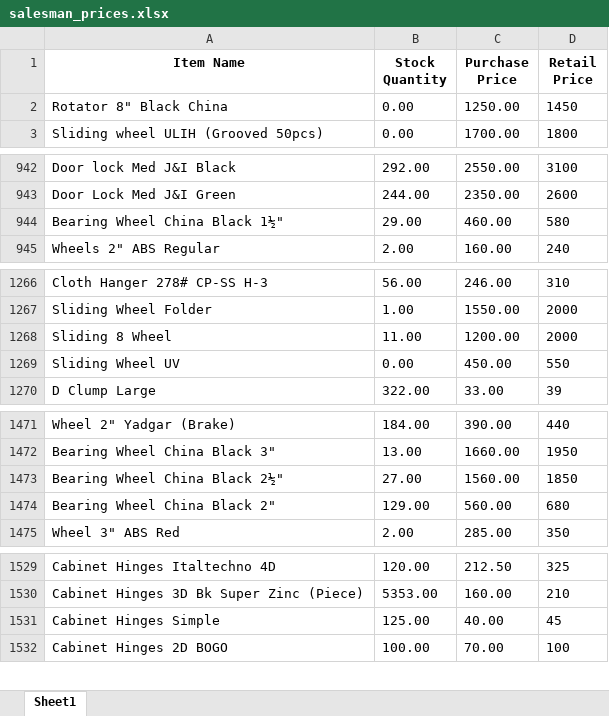
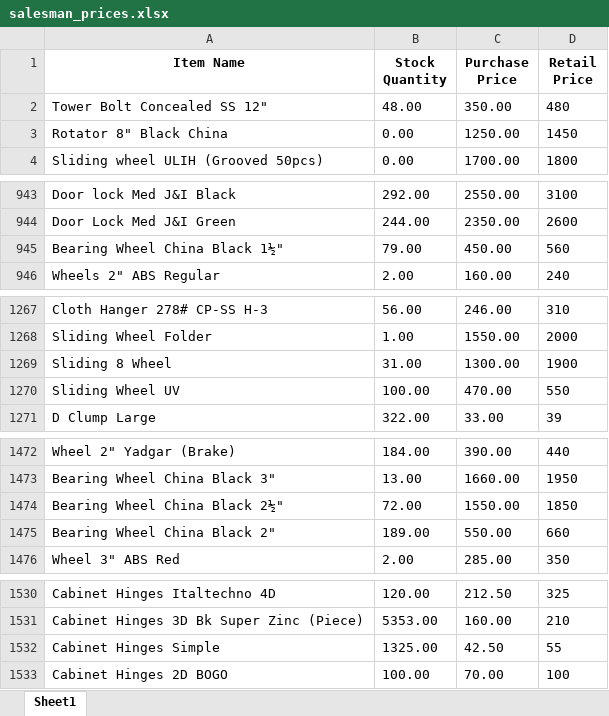
Before and after one commit to maliksam-web/hardware-price-sync, an Excel workbook: salesman_prices.xlsx, sheet Sheet1, drawn as a sheet; only a part is shown, gaps mark what is left out; values as stored, in another font and other column widths than the file's, no borders; addresses are those after the commit; the diff covers the shown part only; the diff names each change by its address in the sheet, - before the commit and + after, or states it on an @@ line.

Commit message:
Auto-update: Fresh prices snapshot synced

```diff
--- a/salesman_prices.xlsx (sheet Sheet1)
+++ b/salesman_prices.xlsx (sheet Sheet1)
+row 2: Tower Bolt Concealed SS 12" | 48.00 | 350.00 | 480
-B945 (Stock Quantity): 29.00
+B945 (Stock Quantity): 79.00
-C945 (Purchase Price): 460.00
+C945 (Purchase Price): 450.00
-D945 (Retail Price): 580
+D945 (Retail Price): 560
-B1269 (Stock Quantity): 11.00
+B1269 (Stock Quantity): 31.00
-C1269 (Purchase Price): 1200.00
+C1269 (Purchase Price): 1300.00
-D1269 (Retail Price): 2000
+D1269 (Retail Price): 1900
-B1270 (Stock Quantity): 0.00
+B1270 (Stock Quantity): 100.00
-C1270 (Purchase Price): 450.00
+C1270 (Purchase Price): 470.00
-B1474 (Stock Quantity): 27.00
+B1474 (Stock Quantity): 72.00
-C1474 (Purchase Price): 1560.00
+C1474 (Purchase Price): 1550.00
-B1475 (Stock Quantity): 129.00
+B1475 (Stock Quantity): 189.00
-C1475 (Purchase Price): 560.00
+C1475 (Purchase Price): 550.00
-D1475 (Retail Price): 680
+D1475 (Retail Price): 660
-B1532 (Stock Quantity): 125.00
+B1532 (Stock Quantity): 1325.00
-C1532 (Purchase Price): 40.00
+C1532 (Purchase Price): 42.50
-D1532 (Retail Price): 45
+D1532 (Retail Price): 55
```
Also changed, not shown: 7 edited cells elsewhere in this sheet.
